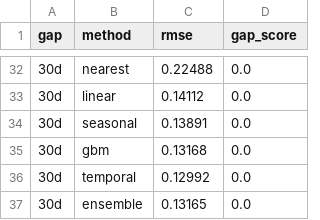
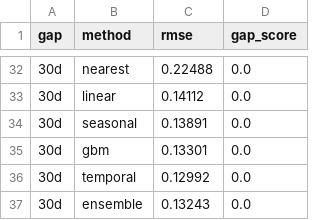
Before and after one commit to 52zov52/VEGA, a CSV file: experiments/ensemble.csv, drawn as a sheet; only a part is shown, gaps mark what is left out; the diff covers the shown part only.

```diff
--- a/experiments/ensemble.csv
+++ b/experiments/ensemble.csv
@@ -34,4 +34,4 @@ gap,method,rmse,gap_score
 30d,seasonal,0.13891,0.0
-30d,gbm,0.13168,0.0
+30d,gbm,0.13301,0.0
 30d,temporal,0.12992,0.0
-30d,ensemble,0.13165,0.0
+30d,ensemble,0.13243,0.0
```
Also changed, not shown: 20 edited cells elsewhere in this file, 15 other files.
